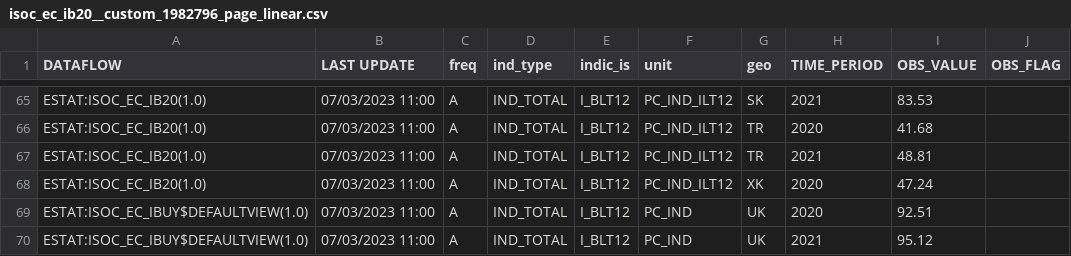
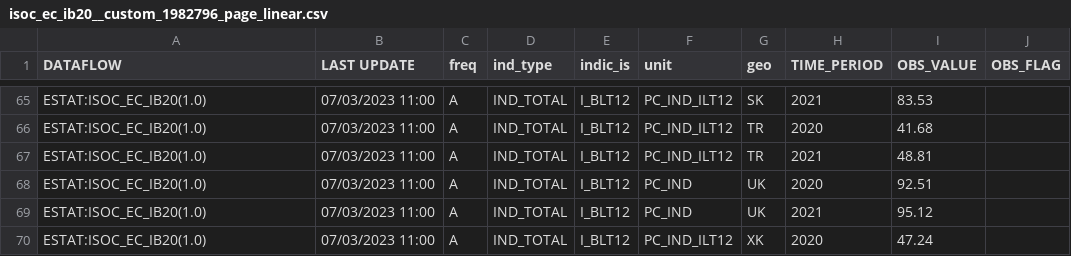
Before and after one commit to scottv24/E-Commerce-Data, a CSV file: isoc_ec_ib20__custom_1982796_page_linear.csv, drawn as a sheet; only a part is shown, gaps mark what is left out; removed rows and columns are numbered as before the commit, all else as after; the diff names each change by its address in the sheet, - before the commit and + after, or states it on an @@ line.

Commit message:
Update isoc_ec_ib20__custom_1982796_page_linear.csv

```diff
--- a/isoc_ec_ib20__custom_1982796_page_linear.csv
+++ b/isoc_ec_ib20__custom_1982796_page_linear.csv
+row 68: ESTAT:ISOC_EC_IB20(1.0) | 07/03/2023 11:00 | A | IND_TOTAL | I_BLT12 | PC_IND | UK | 2020 | 92.51
+row 69: ESTAT:ISOC_EC_IB20(1.0) | 07/03/2023 11:00 | A | IND_TOTAL | I_BLT12 | PC_IND | UK | 2021 | 95.12
-row 69: ESTAT:ISOC_EC_IBUY$DEFAULTVIEW(1.0) | 07/03/2023 11:00 | A | IND_TOTAL | I_BLT12 | PC_IND | UK | 2020 | 92.51
-row 70: ESTAT:ISOC_EC_IBUY$DEFAULTVIEW(1.0) | 07/03/2023 11:00 | A | IND_TOTAL | I_BLT12 | PC_IND | UK | 2021 | 95.12
```
